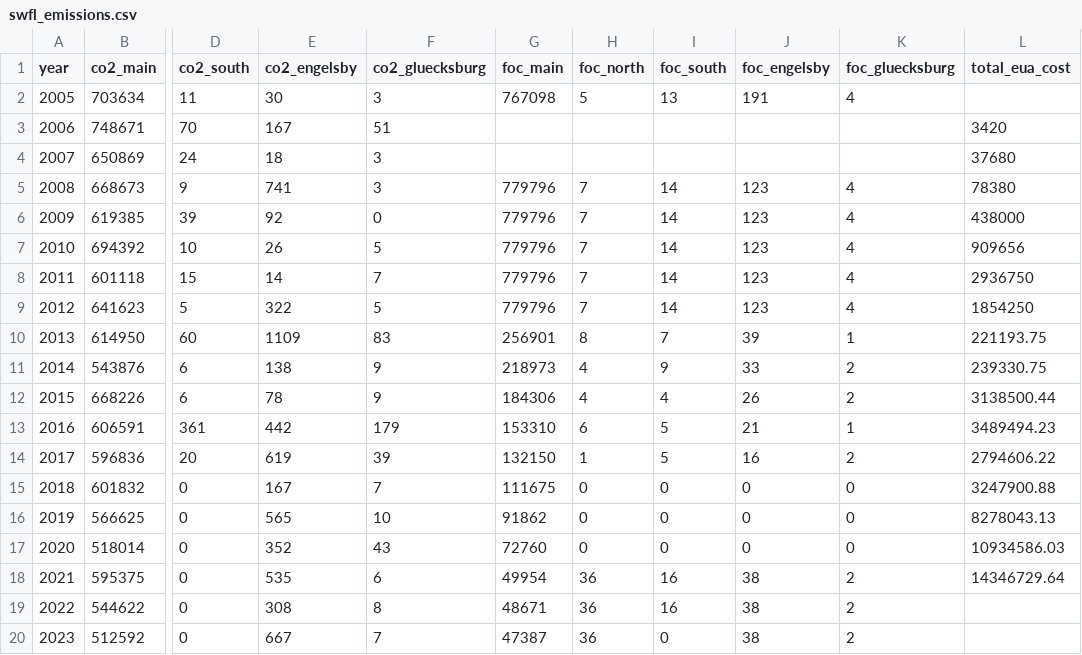
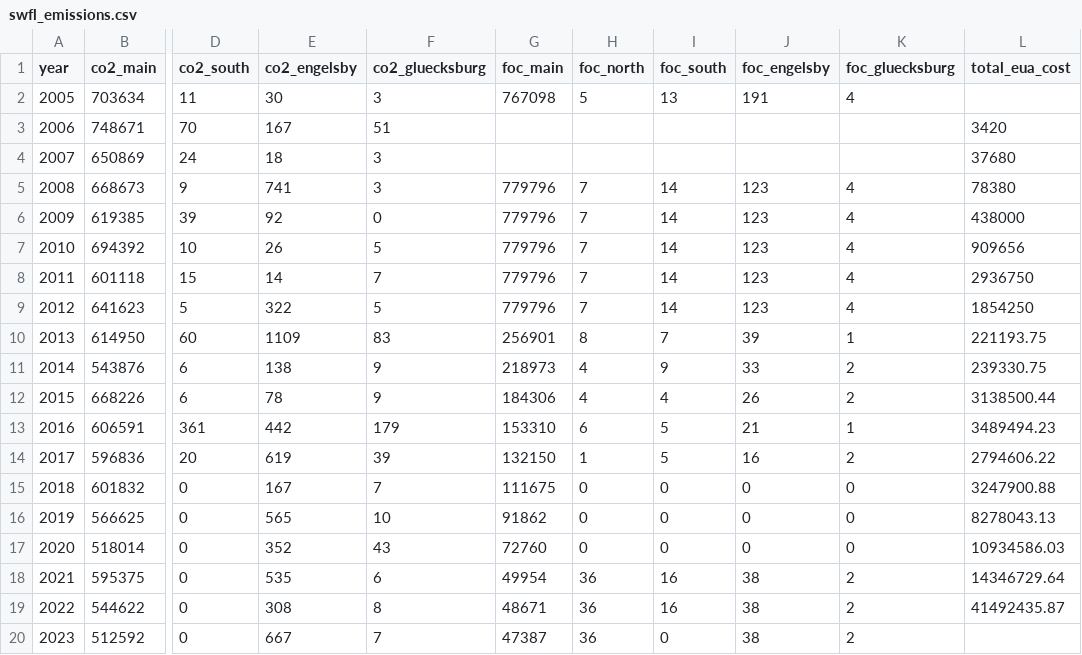
Before and after one commit to B-FfF/stadtwerk-mit-zukunft, a CSV file: _data/swfl_emissions.csv, drawn as a sheet; only a part is shown, gaps mark what is left out; the diff names each change by its address in the sheet, - before the commit and + after, or states it on an @@ line.

```diff
--- a/_data/swfl_emissions.csv
+++ b/_data/swfl_emissions.csv
-L19 (total_eua_cost): (empty)
+L19 (total_eua_cost): 41492435.87
```
Also changed, not shown: _data/swfl_business.csv, _data/swfl_business_by_product.csv, 12 other files.
